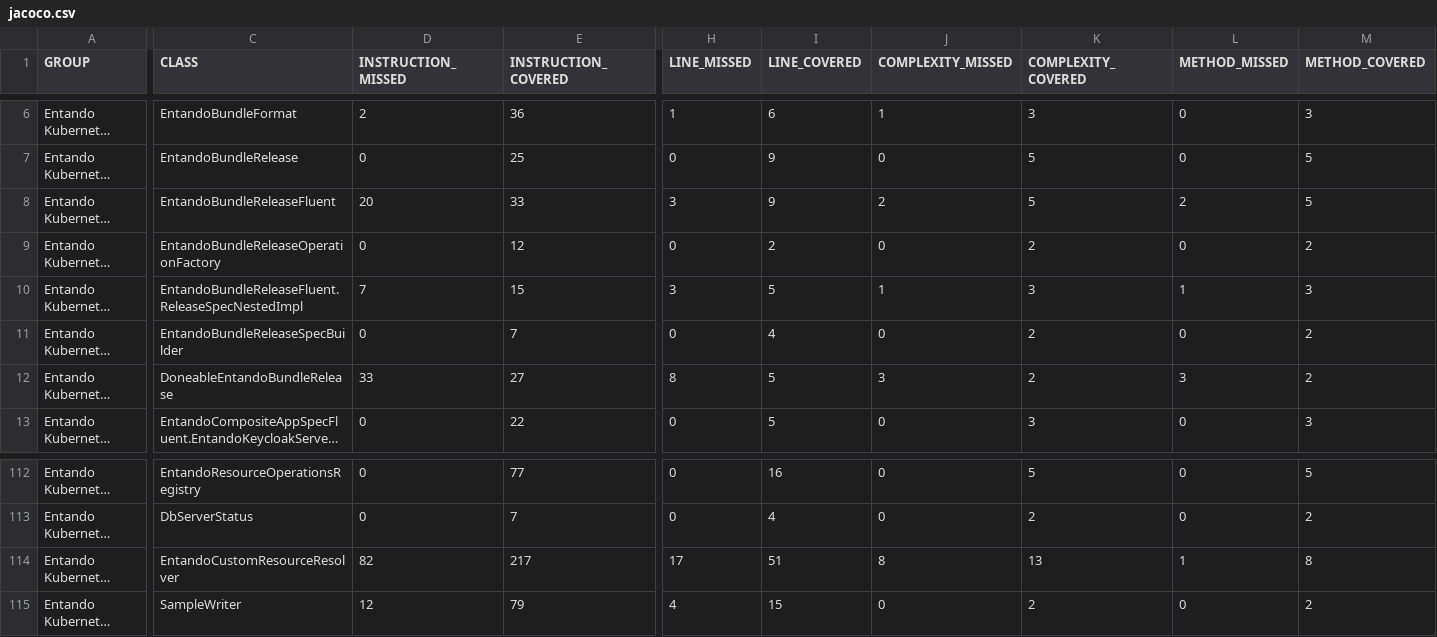
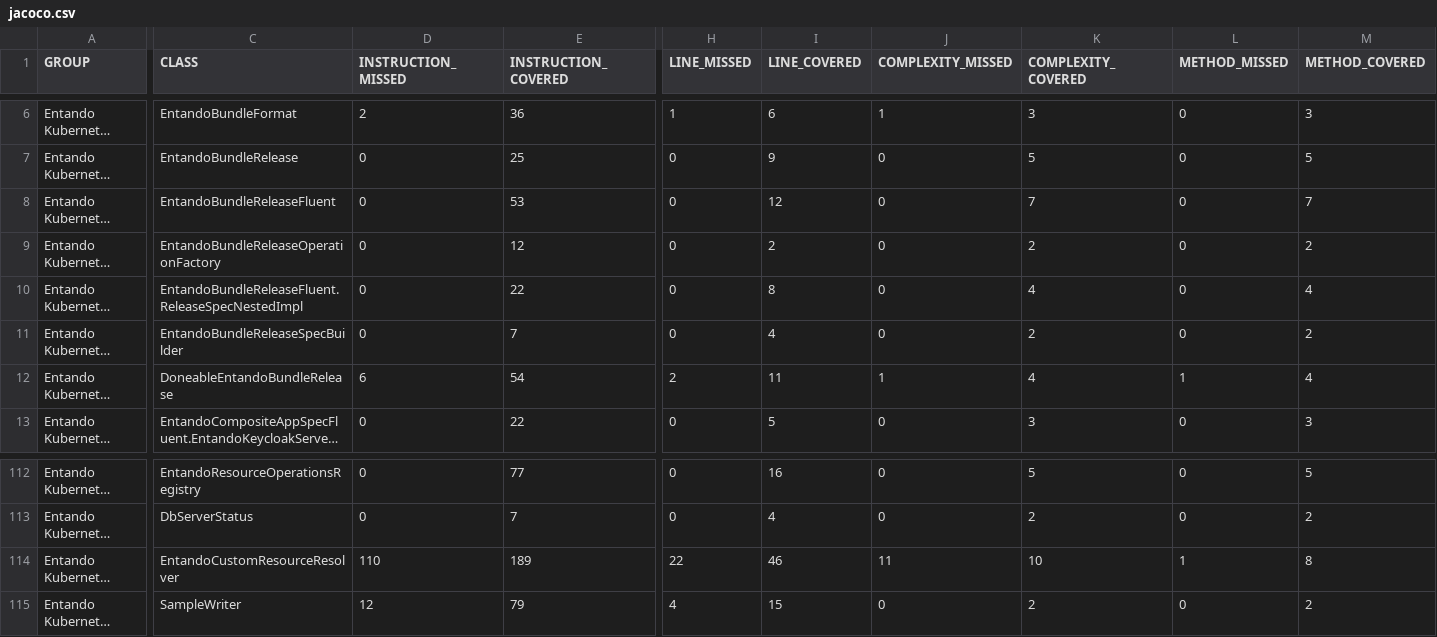
Before and after one commit to entando-k8s-infrastructure/devops-results, a CSV file: entando-k8s-custom-model/PR-24/jacoco/jacoco.csv, drawn as a sheet; only a part is shown, gaps mark what is left out; long unchanged cells end in …; the diff covers the shown part only; the diff names each change by its address in the sheet, - before the commit and + after, or states it on an @@ line.

Commit message:
Publishing files for path entando-k8s-custom-model/PR-24

```diff
--- a/entando-k8s-custom-model/PR-24/jacoco/jacoco.csv
+++ b/entando-k8s-custom-model/PR-24/jacoco/jacoco.csv
-D8 (INSTRUCTION_MISSED): 20
+D8 (INSTRUCTION_MISSED): 0
-E8 (INSTRUCTION_COVERED): 33
+E8 (INSTRUCTION_COVERED): 53
-H8 (LINE_MISSED): 3
+H8 (LINE_MISSED): 0
-I8 (LINE_COVERED): 9
+I8 (LINE_COVERED): 12
-J8 (COMPLEXITY_MISSED): 2
+J8 (COMPLEXITY_MISSED): 0
-K8 (COMPLEXITY_COVERED): 5
+K8 (COMPLEXITY_COVERED): 7
-L8 (METHOD_MISSED): 2
+L8 (METHOD_MISSED): 0
-M8 (METHOD_COVERED): 5
+M8 (METHOD_COVERED): 7
-D10 (INSTRUCTION_MISSED): 7
+D10 (INSTRUCTION_MISSED): 0
-E10 (INSTRUCTION_COVERED): 15
+E10 (INSTRUCTION_COVERED): 22
-H10 (LINE_MISSED): 3
+H10 (LINE_MISSED): 0
-I10 (LINE_COVERED): 5
+I10 (LINE_COVERED): 8
-J10 (COMPLEXITY_MISSED): 1
+J10 (COMPLEXITY_MISSED): 0
-K10 (COMPLEXITY_COVERED): 3
+K10 (COMPLEXITY_COVERED): 4
-L10 (METHOD_MISSED): 1
+L10 (METHOD_MISSED): 0
-M10 (METHOD_COVERED): 3
+M10 (METHOD_COVERED): 4
-D12 (INSTRUCTION_MISSED): 33
+D12 (INSTRUCTION_MISSED): 6
-E12 (INSTRUCTION_COVERED): 27
+E12 (INSTRUCTION_COVERED): 54
-H12 (LINE_MISSED): 8
+H12 (LINE_MISSED): 2
-I12 (LINE_COVERED): 5
+I12 (LINE_COVERED): 11
-J12 (COMPLEXITY_MISSED): 3
+J12 (COMPLEXITY_MISSED): 1
-K12 (COMPLEXITY_COVERED): 2
+K12 (COMPLEXITY_COVERED): 4
-L12 (METHOD_MISSED): 3
+L12 (METHOD_MISSED): 1
-M12 (METHOD_COVERED): 2
+M12 (METHOD_COVERED): 4
-D114 (INSTRUCTION_MISSED): 82
+D114 (INSTRUCTION_MISSED): 110
-E114 (INSTRUCTION_COVERED): 217
+E114 (INSTRUCTION_COVERED): 189
-H114 (LINE_MISSED): 17
+H114 (LINE_MISSED): 22
-I114 (LINE_COVERED): 51
+I114 (LINE_COVERED): 46
-J114 (COMPLEXITY_MISSED): 8
+J114 (COMPLEXITY_MISSED): 11
-K114 (COMPLEXITY_COVERED): 13
+K114 (COMPLEXITY_COVERED): 10
```
Also changed, not shown: 2 edited cells elsewhere in this file, 27 other files.
